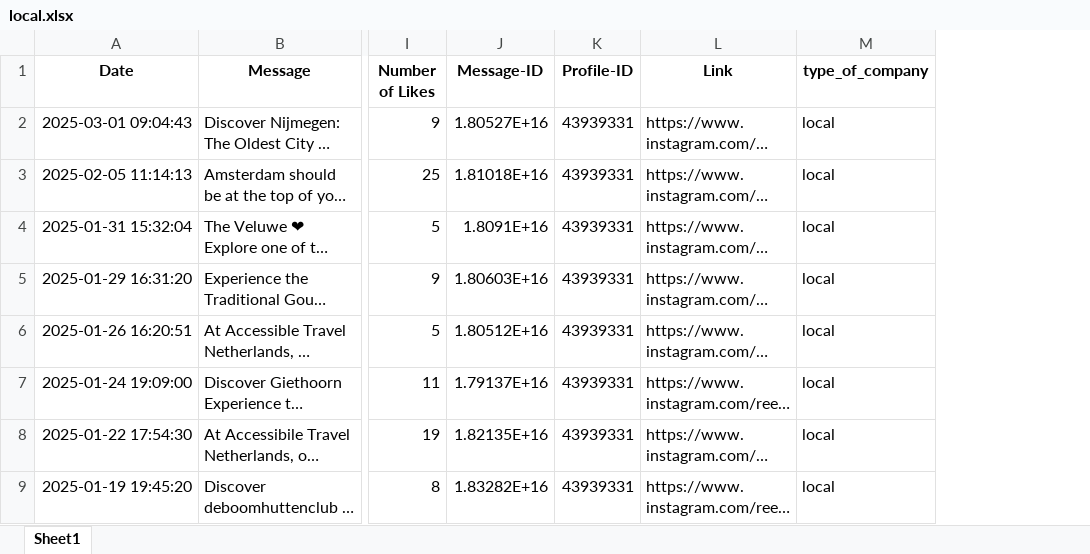
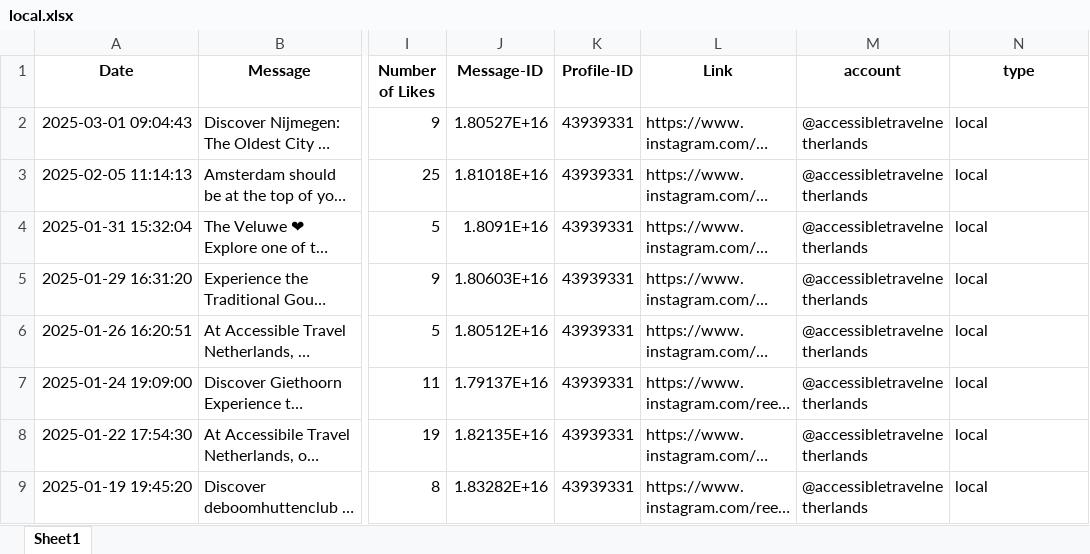
Before and after one commit to semwett0301/dms-hypothesis-testing, an Excel workbook: data/local.xlsx, sheet Sheet1, drawn as a sheet; only a part is shown, gaps mark what is left out; long unchanged cells end in …; values as stored, in another font and other column widths than the file's, no borders; addresses are those after the commit; the diff names each change by its address in the sheet, - before the commit and + after, or states it on an @@ line.

```diff
--- a/data/local.xlsx (sheet Sheet1)
+++ b/data/local.xlsx (sheet Sheet1)
+column M (account), rows 2-9: all @accessibletravelnetherlands
-N1: type_of_company
+N1: type
```
Also changed, not shown: 5 other files.
